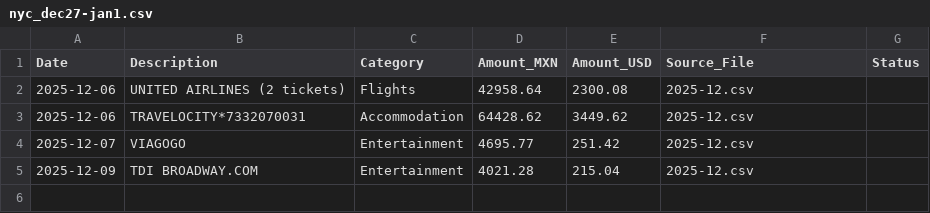
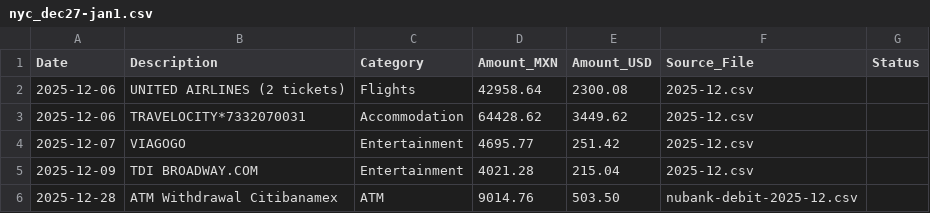
Before and after one commit to mariorz/amex, a CSV file: trips/2025/nyc_dec27-jan1.csv, drawn as a sheet; the diff names each change by its address in the sheet, - before the commit and + after, or states it on an @@ line.

```diff
--- a/trips/2025/nyc_dec27-jan1.csv
+++ b/trips/2025/nyc_dec27-jan1.csv
+row 6: 2025-12-28 | ATM Withdrawal Citibanamex | ATM | 9014.76 | 503.50 | nubank-debit-2025-12.csv
```
Also changed, not shown: trips/2025/argentina_oct-nov.csv, 13 other files.
